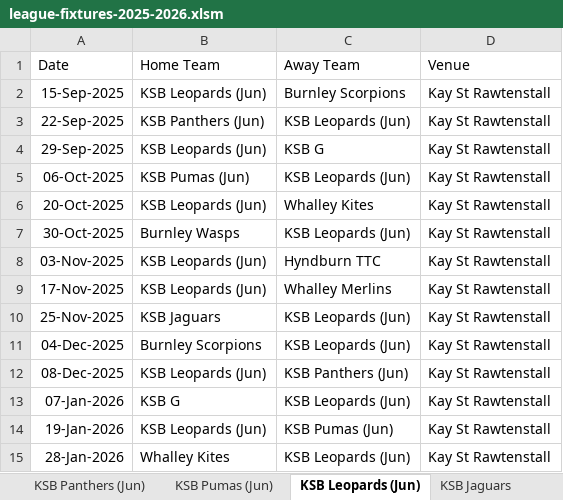
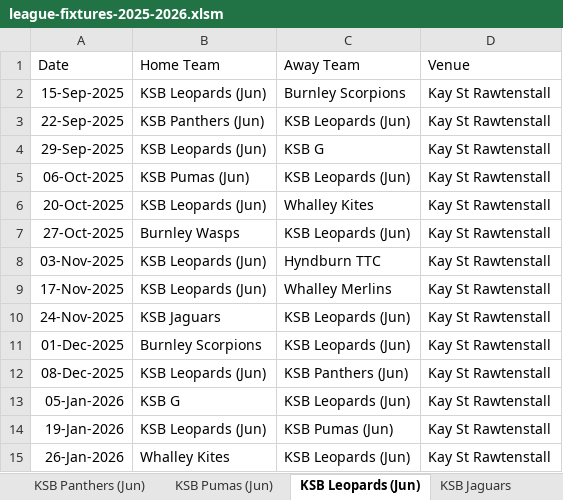
Before and after one commit to Daven-code/KSB-Table-Tennis, an Excel workbook: league-fixtures-2025-2026.xlsm, sheet KSB Leopards (Jun), drawn as a sheet; values as stored, in another font and other column widths than the file's, no borders; the diff names each change by its address in the sheet, - before the commit and + after, or states it on an @@ line.

```diff
--- a/league-fixtures-2025-2026.xlsm (sheet KSB Leopards (Jun))
+++ b/league-fixtures-2025-2026.xlsm (sheet KSB Leopards (Jun))
-A7 (Date): 30-Oct-2025
+A7 (Date): 27-Oct-2025
-A10 (Date): 25-Nov-2025
+A10 (Date): 24-Nov-2025
-A11 (Date): 04-Dec-2025
+A11 (Date): 01-Dec-2025
-A13 (Date): 07-Jan-2026
+A13 (Date): 05-Jan-2026
-A15 (Date): 28-Jan-2026
+A15 (Date): 26-Jan-2026
```
Also changed, not shown: sheet KSB Fixtures, sheet KSB Tigers (Jun), sheet KSB Panthers (Jun), sheet KSB Pumas (Jun), 5 other files.
